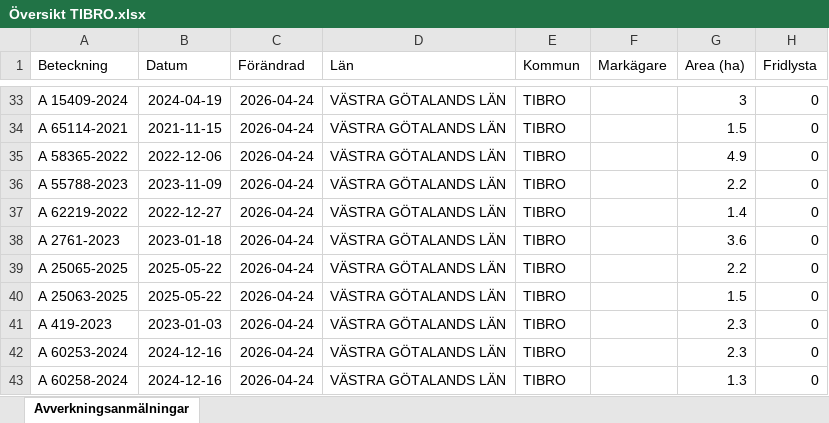
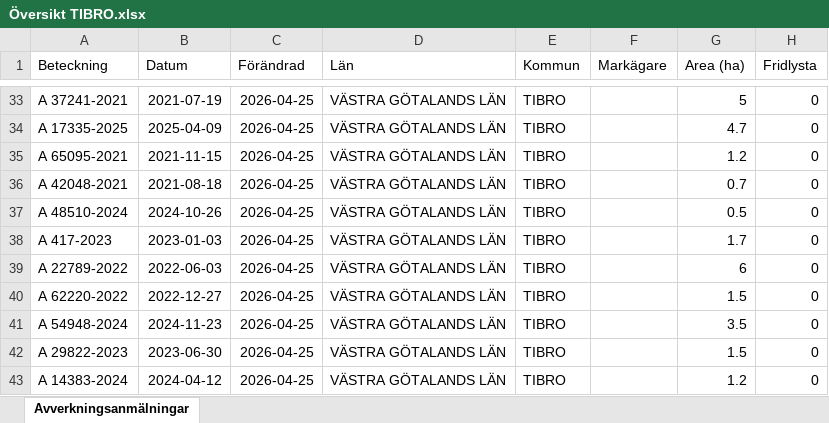
Before and after one commit to klasma/Logging_1472, an Excel workbook: Översikt TIBRO.xlsx, sheet Avverkningsanmälningar, drawn as a sheet; only a part is shown, gaps mark what is left out; values as stored, in another font and other column widths than the file's, no borders; the diff covers the shown part only; the diff names each change by its address in the sheet, - before the commit and + after, or states it on an @@ line.

```diff
--- a/Översikt TIBRO.xlsx (sheet Avverkningsanmälningar)
+++ b/Översikt TIBRO.xlsx (sheet Avverkningsanmälningar)
-A33 (Beteckning): A 15409-2024
+A33 (Beteckning): A 37241-2021
-B33 (Datum): 2024-04-19
+B33 (Datum): 2021-07-19
-C33:C43 (Förändrad): 2026-04-24
+C33:C43 (Förändrad): 2026-04-25
-G33 (Area (ha)): 3
+G33 (Area (ha)): 5
-A34 (Beteckning): A 65114-2021
+A34 (Beteckning): A 17335-2025
-B34 (Datum): 2021-11-15
+B34 (Datum): 2025-04-09
-G34 (Area (ha)): 1.5
+G34 (Area (ha)): 4.7
-A35 (Beteckning): A 58365-2022
+A35 (Beteckning): A 65095-2021
-B35 (Datum): 2022-12-06
+B35 (Datum): 2021-11-15
-G35 (Area (ha)): 4.9
+G35 (Area (ha)): 1.2
-A36 (Beteckning): A 55788-2023
+A36 (Beteckning): A 42048-2021
-B36 (Datum): 2023-11-09
+B36 (Datum): 2021-08-18
-G36 (Area (ha)): 2.2
+G36 (Area (ha)): 0.7
-A37 (Beteckning): A 62219-2022
+A37 (Beteckning): A 48510-2024
-B37 (Datum): 2022-12-27
+B37 (Datum): 2024-10-26
-G37 (Area (ha)): 1.4
+G37 (Area (ha)): 0.5
-A38 (Beteckning): A 2761-2023
+A38 (Beteckning): A 417-2023
-B38 (Datum): 2023-01-18
+B38 (Datum): 2023-01-03
-G38 (Area (ha)): 3.6
+G38 (Area (ha)): 1.7
-A39 (Beteckning): A 25065-2025
+A39 (Beteckning): A 22789-2022
-B39 (Datum): 2025-05-22
+B39 (Datum): 2022-06-03
-G39 (Area (ha)): 2.2
+G39 (Area (ha)): 6
-A40 (Beteckning): A 25063-2025
+A40 (Beteckning): A 62220-2022
-B40 (Datum): 2025-05-22
+B40 (Datum): 2022-12-27
-A41 (Beteckning): A 419-2023
+A41 (Beteckning): A 54948-2024
-B41 (Datum): 2023-01-03
+B41 (Datum): 2024-11-23
-G41 (Area (ha)): 2.3
+G41 (Area (ha)): 3.5
-A42 (Beteckning): A 60253-2024
+A42 (Beteckning): A 29822-2023
-B42 (Datum): 2024-12-16
+B42 (Datum): 2023-06-30
-G42 (Area (ha)): 2.3
+G42 (Area (ha)): 1.5
-A43 (Beteckning): A 60258-2024
+A43 (Beteckning): A 14383-2024
-B43 (Datum): 2024-12-16
+B43 (Datum): 2024-04-12
-G43 (Area (ha)): 1.3
+G43 (Area (ha)): 1.2
```
Also changed, not shown: 578 edited cells elsewhere in this sheet, artfynd/A 2764-2023 artfynd.xlsx, artfynd/A 29724-2022 artfynd.xlsx, 14 other files.
